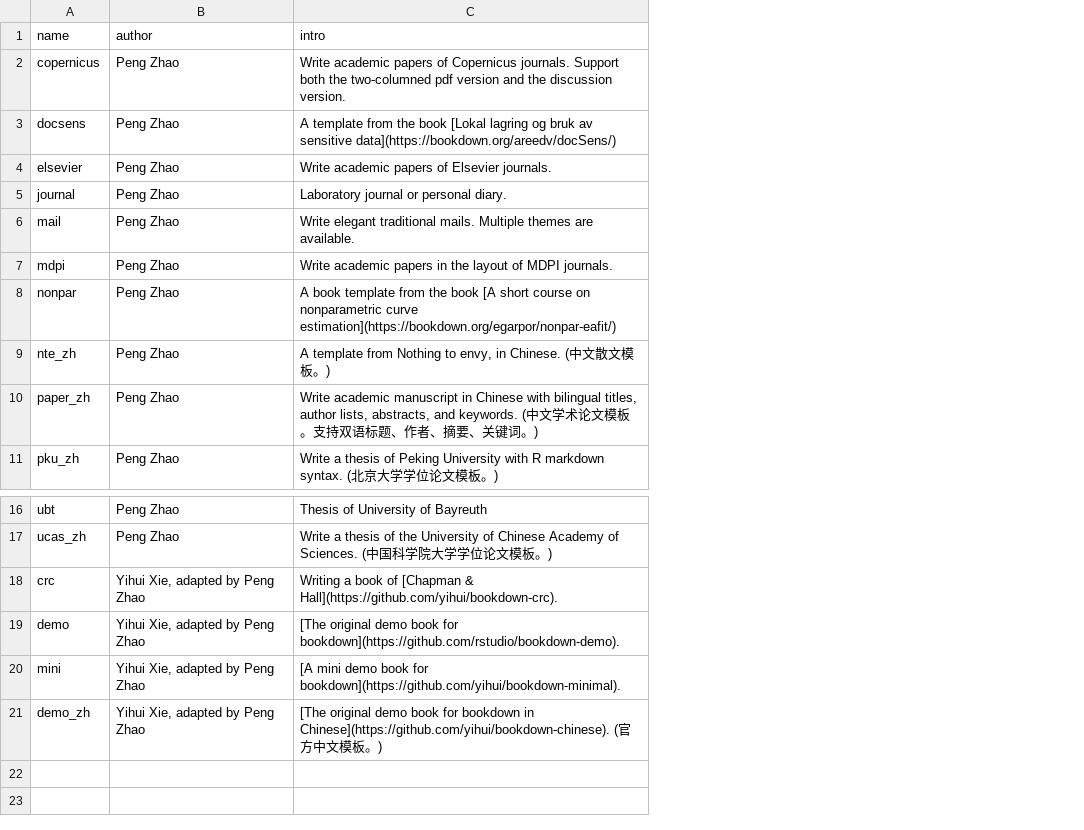
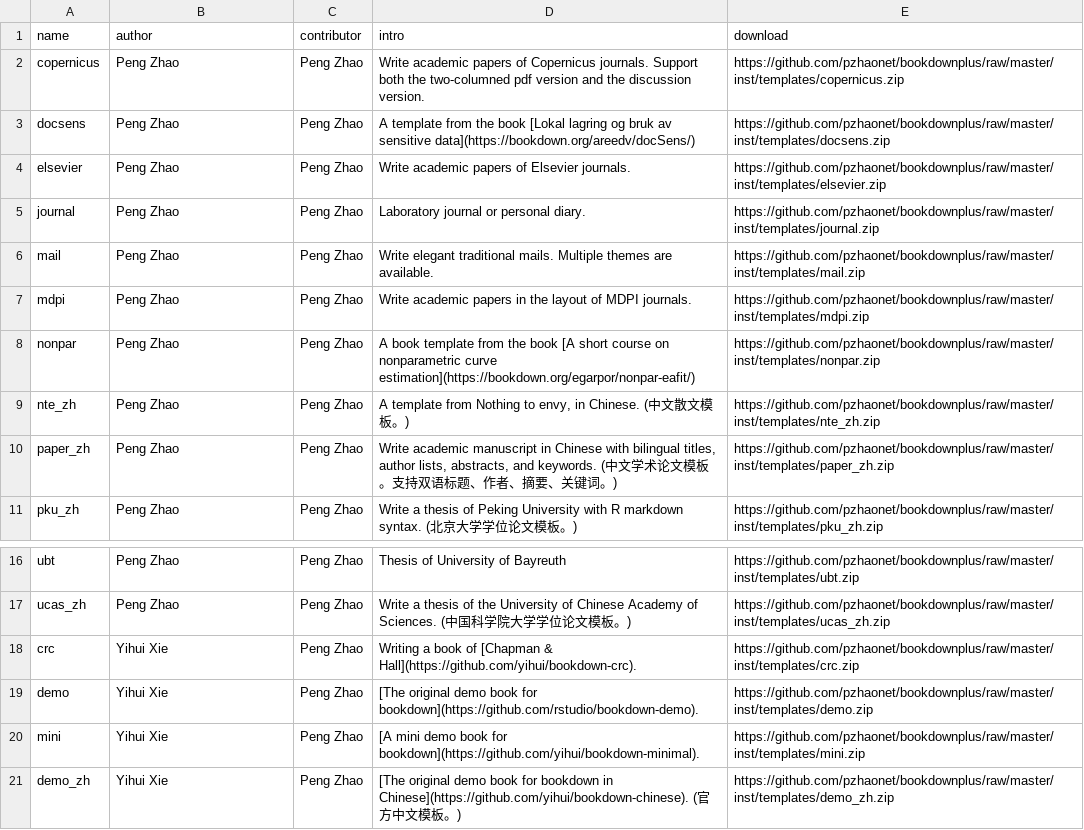
Before and after one commit to pzhaonet/bookdownplus, a CSV file: inst/templates/-list.csv, drawn as a sheet; only a part is shown, gaps mark what is left out; the diff names each change by its address in the sheet, - before the commit and + after, or states it on an @@ line.

Commit message:
add more info to the template table

```diff
--- a/inst/templates/-list.csv
+++ b/inst/templates/-list.csv
+column C (contributor), rows 2-11: all Peng Zhao; rows 16-21: all Peng Zhao
+column E (download), rows 2-11: https://github.com/pzhaonet/bookdownplus/raw/master/inst/templates/copernicus.zip | https://github.com/pzhaonet/bookdownplus/raw/master/inst/templates/docsens.zip | https://github.com/pzhaonet/bookdownplus/raw/master/inst/templates/elsevier.zip | https://github.com/pzhaonet/bookdownplus/raw/master/inst/templates/journal.zip | https://github.com/pzhaonet/bookdownplus/raw/master/inst/templates/mail.zip | https://github.com/pzhaonet/bookdownplus/raw/master/inst/templates/mdpi.zip | https://github.com/pzhaonet/bookdownplus/raw/master/inst/templates/nonpar.zip | https://github.com/pzhaonet/bookdownplus/raw/master/inst/templates/nte_zh.zip | https://github.com/pzhaonet/bookdownplus/raw/master/inst/templates/paper_zh.zip | https://github.com/pzhaonet/bookdownplus/raw/master/inst/templates/pku_zh.zip; rows 16-21: https://github.com/pzhaonet/bookdownplus/raw/master/inst/templates/ubt.zip | https://github.com/pzhaonet/bookdownplus/raw/master/inst/templates/ucas_zh.zip | https://github.com/pzhaonet/bookdownplus/raw/master/inst/templates/crc.zip | https://github.com/pzhaonet/bookdownplus/raw/master/inst/templates/demo.zip | https://github.com/pzhaonet/bookdownplus/raw/master/inst/templates/mini.zip | https://github.com/pzhaonet/bookdownplus/raw/master/inst/templates/demo_zh.zip
-B18:B21 (author): Yihui Xie, adapted by Peng Zhao
+B18:B21 (author): Yihui Xie
```
Also changed, not shown: upload/-list.csv, 5 other files.
